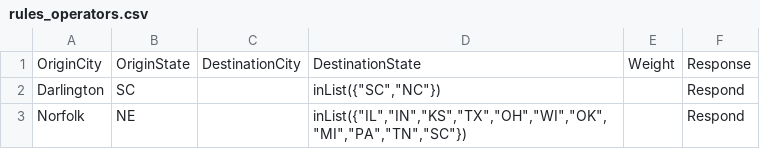
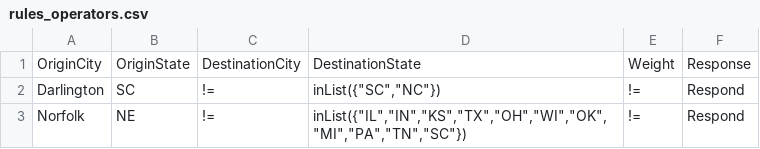
Before and after one commit to manan164/test-rule-set, a CSV file: rules_operators.csv, drawn as a sheet.

Commit message:
Update rules_operators.csv

```diff
--- a/rules_operators.csv
+++ b/rules_operators.csv
@@ -1,3 +1,3 @@
 OriginCity,OriginState,DestinationCity,DestinationState,Weight,Response
-Darlington,SC,,"inList({""SC"",""NC""})",,Respond
-Norfolk,NE,,"inList({""IL"",""IN"",""KS"",""TX"",""OH"",""WI"",""OK"",""MI"",""PA"",""TN"",""SC""})",,Respond
+Darlington,SC,!=,"inList({""SC"",""NC""})",!=,Respond
+Norfolk,NE,!=,"inList({""IL"",""IN"",""KS"",""TX"",""OH"",""WI"",""OK"",""MI"",""PA"",""TN"",""SC""})",!=,Respond
```
